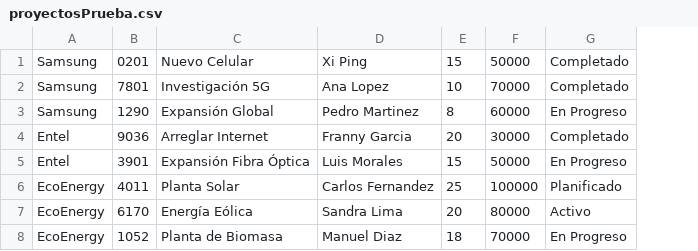
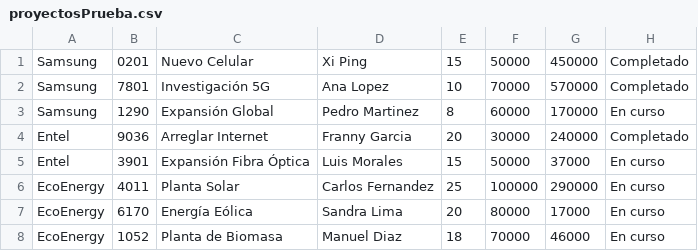
Before and after one commit to jan28f/Proyecto-Gestion-Red-Emprendedores-Programacion-avanzada, a CSV file: src/main/java/datos/proyectosPrueba.csv, drawn as a sheet; addresses are those after the commit; the diff names each change by its address in the sheet, - before the commit and + after, or states it on an @@ line.

Commit message:
Modificacion de casos de prueba

```diff
--- a/src/main/java/datos/proyectosPrueba.csv
+++ b/src/main/java/datos/proyectosPrueba.csv
+column G, rows 1-8: 450000 | 570000 | 170000 | 240000 | 37000 | 290000 | 17000 | 46000
-H3: En Progreso
+H3: En curso
-H5: En Progreso
+H5: En curso
-H6: Planificado
+H6: En curso
-H7: Activo
+H7: En curso
-H8: En Progreso
+H8: En curso
```
Also changed, not shown: target/classes/datos/proyectosPrueba.csv.
